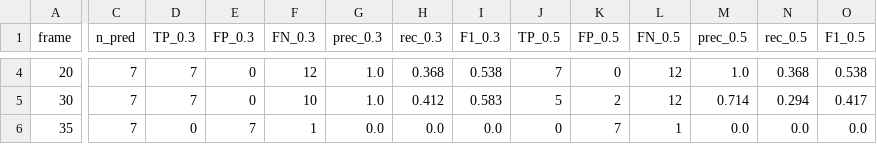
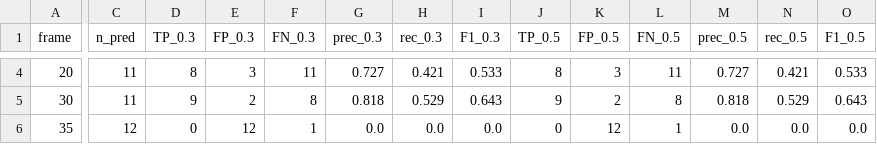
Before and after one commit to gddickinson/cellscope, a CSV file: data/ic295_gt_full/Pos68_DMSO/evaluation/per_frame.csv, drawn as a sheet; only a part is shown, gaps mark what is left out; the diff covers the shown part only; the diff names each change by its address in the sheet, - before the commit and + after, or states it on an @@ line.

```diff
--- a/data/ic295_gt_full/Pos68_DMSO/evaluation/per_frame.csv
+++ b/data/ic295_gt_full/Pos68_DMSO/evaluation/per_frame.csv
-C4:C5 (n_pred): 7
+C4:C5 (n_pred): 11
-D4 (TP_0.3): 7
+D4 (TP_0.3): 8
-E4 (FP_0.3): 0
+E4 (FP_0.3): 3
-F4 (FN_0.3): 12
+F4 (FN_0.3): 11
-G4 (prec_0.3): 1.0
+G4 (prec_0.3): 0.727
-H4 (rec_0.3): 0.368
+H4 (rec_0.3): 0.421
-I4 (F1_0.3): 0.538
+I4 (F1_0.3): 0.533
-J4 (TP_0.5): 7
+J4 (TP_0.5): 8
-K4 (FP_0.5): 0
+K4 (FP_0.5): 3
-L4 (FN_0.5): 12
+L4 (FN_0.5): 11
-M4 (prec_0.5): 1.0
+M4 (prec_0.5): 0.727
-N4 (rec_0.5): 0.368
+N4 (rec_0.5): 0.421
-O4 (F1_0.5): 0.538
+O4 (F1_0.5): 0.533
-D5 (TP_0.3): 7
+D5 (TP_0.3): 9
-E5 (FP_0.3): 0
+E5 (FP_0.3): 2
-F5 (FN_0.3): 10
+F5 (FN_0.3): 8
-G5 (prec_0.3): 1.0
+G5 (prec_0.3): 0.818
-H5 (rec_0.3): 0.412
+H5 (rec_0.3): 0.529
-I5 (F1_0.3): 0.583
+I5 (F1_0.3): 0.643
-J5 (TP_0.5): 5
+J5 (TP_0.5): 9
-L5 (FN_0.5): 12
+L5 (FN_0.5): 8
-M5 (prec_0.5): 0.714
+M5 (prec_0.5): 0.818
-N5 (rec_0.5): 0.294
+N5 (rec_0.5): 0.529
-O5 (F1_0.5): 0.417
+O5 (F1_0.5): 0.643
-C6 (n_pred): 7
+C6 (n_pred): 12
-E6 (FP_0.3): 7
+E6 (FP_0.3): 12
-K6 (FP_0.5): 7
+K6 (FP_0.5): 12
```
Also changed, not shown: 148 edited cells elsewhere in this file, data/ic295_gt_full/Pos51_Y1/evaluation/per_cell.csv, data/ic295_gt_full/Pos68_DMSO/evaluation/per_cell.csv, 41 other files.
